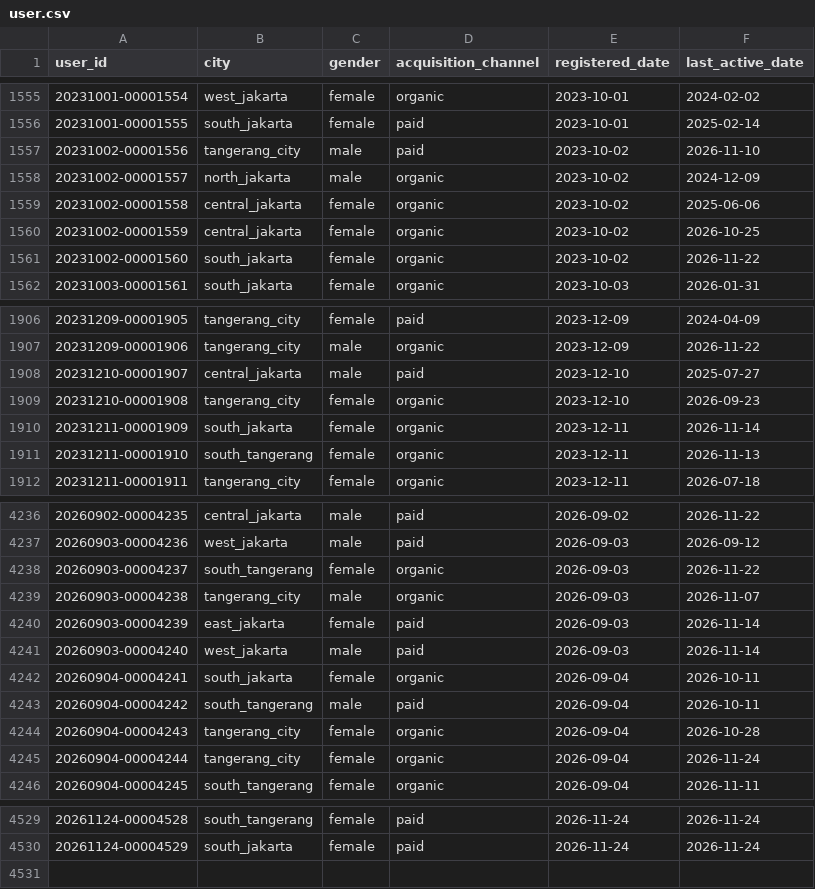
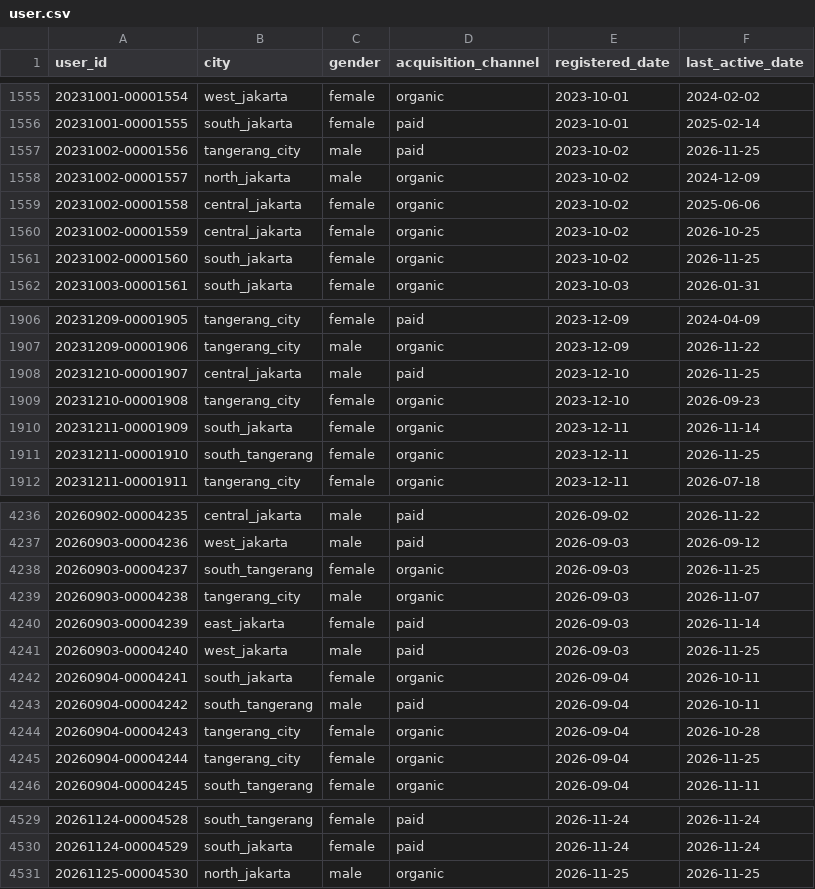
Before and after one commit to ibrasyad/creanu-labs, a CSV file: output/csv-file/user.csv, drawn as a sheet; only a part is shown, gaps mark what is left out; the diff covers the shown part only.

```diff
--- a/output/csv-file/user.csv
+++ b/output/csv-file/user.csv
@@ -1556,3 +1556,3 @@ user_id,city,gender,acquisition_channel,registered_date,last_active_date
 20231001-00001555,south_jakarta,female,paid,2023-10-01,2025-02-14
-20231002-00001556,tangerang_city,male,paid,2023-10-02,2026-11-10
+20231002-00001556,tangerang_city,male,paid,2023-10-02,2026-11-25
 20231002-00001557,north_jakarta,male,organic,2023-10-02,2024-12-09
@@ -1560,3 +1560,3 @@ user_id,city,gender,acquisition_channel,registered_date,last_active_date
 20231002-00001559,central_jakarta,female,organic,2023-10-02,2026-10-25
-20231002-00001560,south_jakarta,female,organic,2023-10-02,2026-11-22
+20231002-00001560,south_jakarta,female,organic,2023-10-02,2026-11-25
 20231003-00001561,south_jakarta,female,organic,2023-10-03,2026-01-31
@@ -1907,6 +1907,6 @@ user_id,city,gender,acquisition_channel,registered_date,last_active_date
 20231209-00001906,tangerang_city,male,organic,2023-12-09,2026-11-22
-20231210-00001907,central_jakarta,male,paid,2023-12-10,2025-07-27
+20231210-00001907,central_jakarta,male,paid,2023-12-10,2026-11-25
 20231210-00001908,tangerang_city,female,organic,2023-12-10,2026-09-23
 20231211-00001909,south_jakarta,female,organic,2023-12-11,2026-11-14
-20231211-00001910,south_tangerang,female,organic,2023-12-11,2026-11-13
+20231211-00001910,south_tangerang,female,organic,2023-12-11,2026-11-25
 20231211-00001911,tangerang_city,female,organic,2023-12-11,2026-07-18
@@ -4237,6 +4237,6 @@ user_id,city,gender,acquisition_channel,registered_date,last_active_date
 20260903-00004236,west_jakarta,male,paid,2026-09-03,2026-09-12
-20260903-00004237,south_tangerang,female,organic,2026-09-03,2026-11-22
+20260903-00004237,south_tangerang,female,organic,2026-09-03,2026-11-25
 20260903-00004238,tangerang_city,male,organic,2026-09-03,2026-11-07
 20260903-00004239,east_jakarta,female,paid,2026-09-03,2026-11-14
-20260903-00004240,west_jakarta,male,paid,2026-09-03,2026-11-14
+20260903-00004240,west_jakarta,male,paid,2026-09-03,2026-11-25
 20260904-00004241,south_jakarta,female,organic,2026-09-04,2026-10-11
@@ -4244,3 +4244,3 @@ user_id,city,gender,acquisition_channel,registered_date,last_active_date
 20260904-00004243,tangerang_city,female,organic,2026-09-04,2026-10-28
-20260904-00004244,tangerang_city,female,organic,2026-09-04,2026-11-24
+20260904-00004244,tangerang_city,female,organic,2026-09-04,2026-11-25
 20260904-00004245,south_tangerang,female,organic,2026-09-04,2026-11-11
@@ -4530 +4530,2 @@ user_id,city,gender,acquisition_channel,registered_date,last_active_date
 20261124-00004529,south_jakarta,female,paid,2026-11-24,2026-11-24
+20261125-00004530,north_jakarta,male,organic,2026-11-25,2026-11-25
```
Also changed, not shown: 102 edited cells elsewhere in this file, 9 other files.
